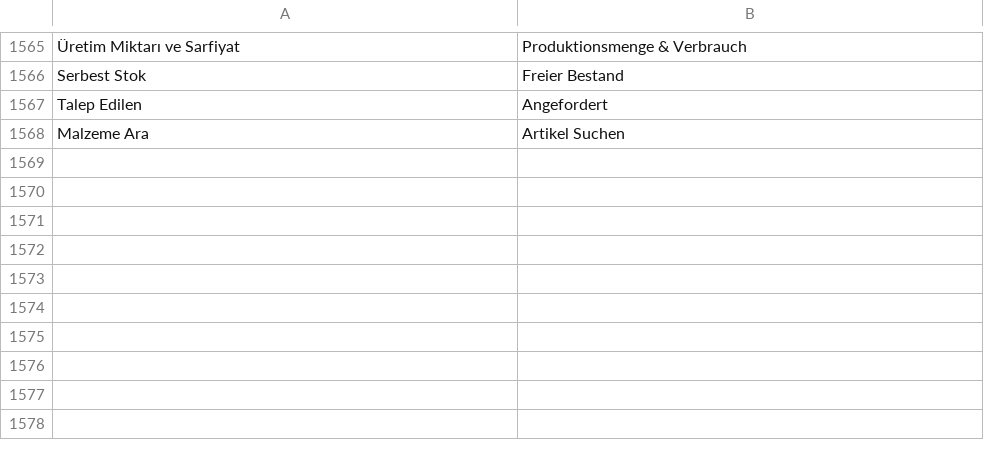
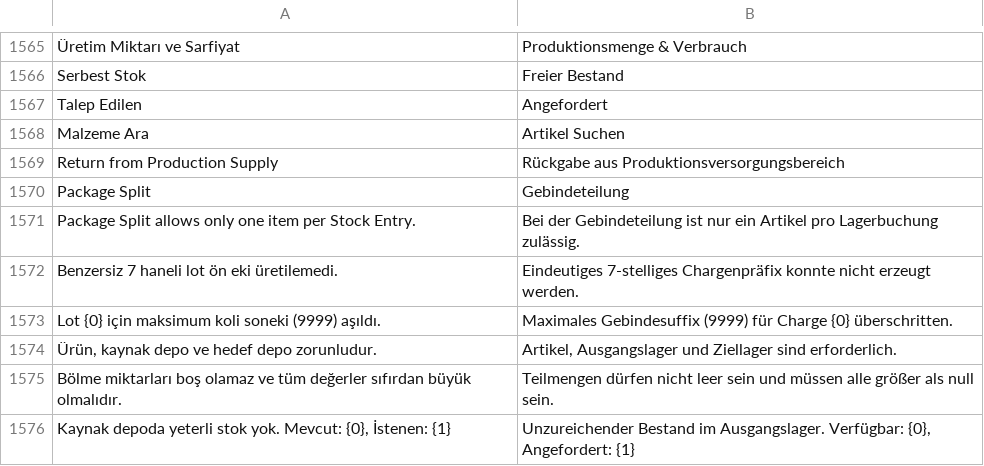
Before and after one commit to KTA-Endustri-Sistemleri/erpnextkta, a CSV file: erpnextkta/translations/de.csv, drawn as a sheet; only a part is shown, gaps mark what is left out.

Commit message:
feat(kta_stock): add core package split and relabeling engine
- Migrate rest-api stock reco and lock modules into kta_stock/services

- Setup Return from Production Supply and Package Split Stock Entry Types

- Add 7+4 box batch engine, LEGACY lot conversion, and PR label sync

- Fix label_manager v15 bundle extraction, source map, and SQL cleanup

- Add single-item split guard, safe cancel/trash sync, and CI-safe tests

```diff
--- a/erpnextkta/translations/de.csv
+++ b/erpnextkta/translations/de.csv
@@ -1568 +1568,9 @@ Talep Edilen,Angefordert
 Malzeme Ara,Artikel Suchen
+Return from Production Supply,Rückgabe aus Produktionsversorgungsbereich
+Package Split,Gebindeteilung
+Package Split allows only one item per Stock Entry.,Bei der Gebindeteilung ist nur ein Artikel pro Lagerbuchung zulässig.
+Benzersiz 7 haneli lot ön eki üretilemedi.,Eindeutiges 7-stelliges Chargenpräfix konnte nicht erzeugt werden.
+Lot {0} için maksimum koli soneki (9999) aşıldı.,Maximales Gebindesuffix (9999) für Charge {0} überschritten.
+"Ürün, kaynak depo ve hedef depo zorunludur.","Artikel, Ausgangslager und Ziellager sind erforderlich."
+Bölme miktarları boş olamaz ve tüm değerler sıfırdan büyük olmalıdır.,Teilmengen dürfen nicht leer sein und müssen alle größer als null sein.
+"Kaynak depoda yeterli stok yok. Mevcut: {0}, İstenen: {1}","Unzureichender Bestand im Ausgangslager. Verfügbar: {0}, Angefordert: {1}"
```
Also changed, not shown: erpnextkta/translations/en.csv, erpnextkta/translations/tr.csv, 20 other files.
